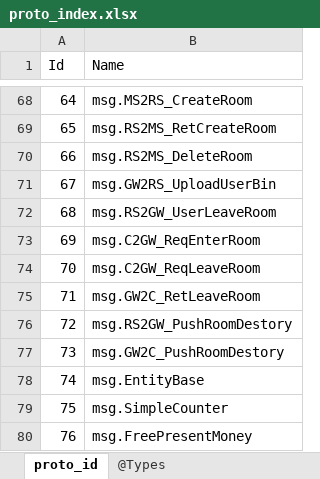
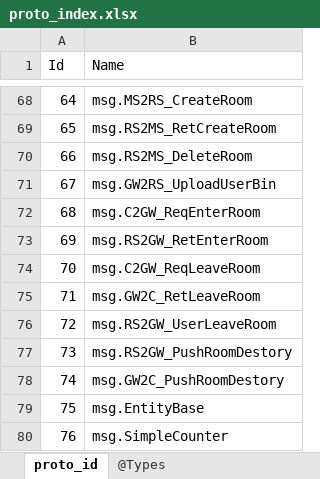
Before and after one commit to gaozhengshuang/texaspoker, an Excel workbook: docs/excel/proto_index.xlsx, sheet proto_id, drawn as a sheet; only a part is shown, gaps mark what is left out; the shorter side is filled out with more unchanged rows; values as stored, in another font and other column widths than the file's, no borders; addresses are those after the commit; the diff names each change by its address in the sheet, - before the commit and + after, or states it on an @@ line.

```diff
--- a/docs/excel/proto_index.xlsx (sheet proto_id)
+++ b/docs/excel/proto_index.xlsx (sheet proto_id)
@@ column A (Id) renumbered from row 72 down @@
+row 73: 69 | msg.RS2GW_RetEnterRoom
@@ row 72 moved to row 76: 72 @@
```
Also changed, not shown: 7 other files.
